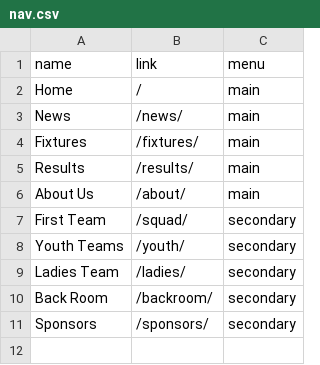
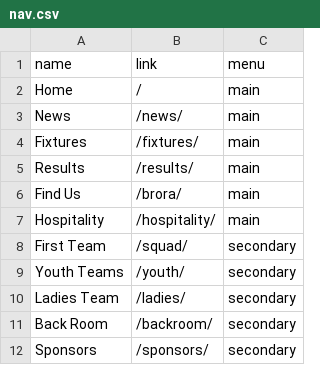
Before and after one commit to brorarangers/brorarangers.github.io, a CSV file: _data/nav.csv, drawn as a sheet; removed rows and columns are numbered as before the commit, all else as after; the diff names each change by its address in the sheet, - before the commit and + after, or states it on an @@ line.

Commit message:
Setting up Hospitality page

```diff
--- a/_data/nav.csv
+++ b/_data/nav.csv
-row 6: About Us | /about/ | main
+row 6: Find Us | /brora/ | main
+row 7: Hospitality | /hospitality/ | main
```
Also changed, not shown: 12 other files.
